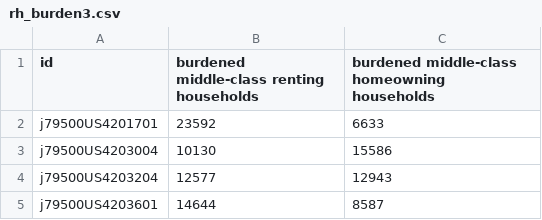
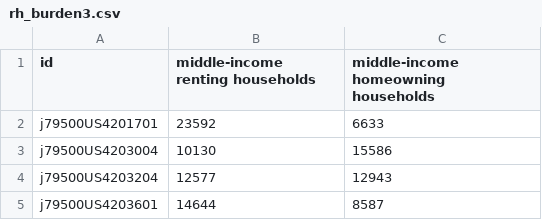
Before and after one commit to epkh/epkh.github.io, a CSV file: wireframe/data/rh_burden3.csv, drawn as a sheet; only a part is shown.

Commit message:
fixing legend in burden linked maps

```diff
--- a/wireframe/data/rh_burden3.csv
+++ b/wireframe/data/rh_burden3.csv
@@ -1,2 +1,2 @@
-id,burdened middle-class renting households,burdened middle-class homeowning households
+id,middle-income renting households,middle-income homeowning households
 j79500US4201701,23592,6633
```
Also changed, not shown: 1 other file.
